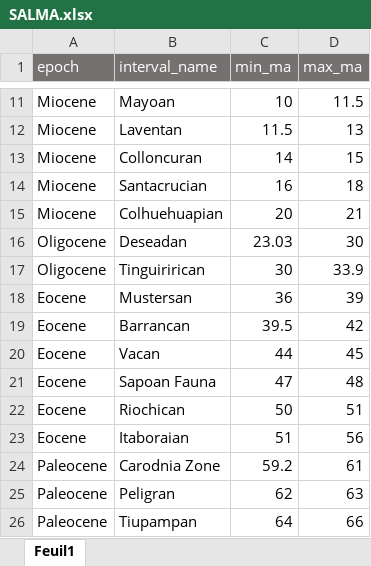
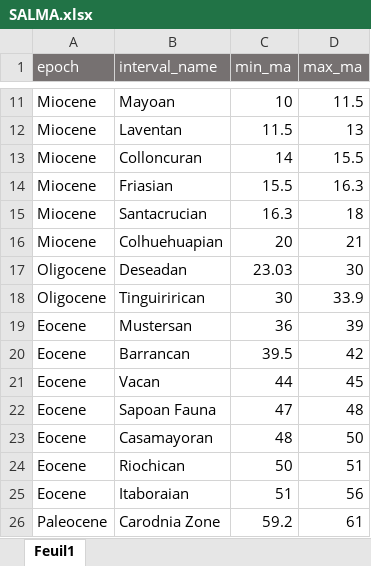
Before and after one commit to Buffan3369/Neotropical_mammals, an Excel workbook: data_2023/time_bins/SALMA.xlsx, sheet Feuil1, drawn as a sheet; only a part is shown, gaps mark what is left out; the shorter side is filled out with more unchanged rows; values as stored, in another font and other column widths than the file's, no borders; addresses are those after the commit; the diff names each change by its address in the sheet, - before the commit and + after, or states it on an @@ line.

Commit message:
add Friasian and Casamayoran

```diff
--- a/data_2023/time_bins/SALMA.xlsx (sheet Feuil1)
+++ b/data_2023/time_bins/SALMA.xlsx (sheet Feuil1)
-D13 (max_ma): 15
+D13 (max_ma): 15.5
+row 14: Miocene | Friasian | 15.5 | 16.3
-C15 (min_ma): 16
+C15 (min_ma): 16.3
+row 23: Eocene | Casamayoran | 48 | 50
```
